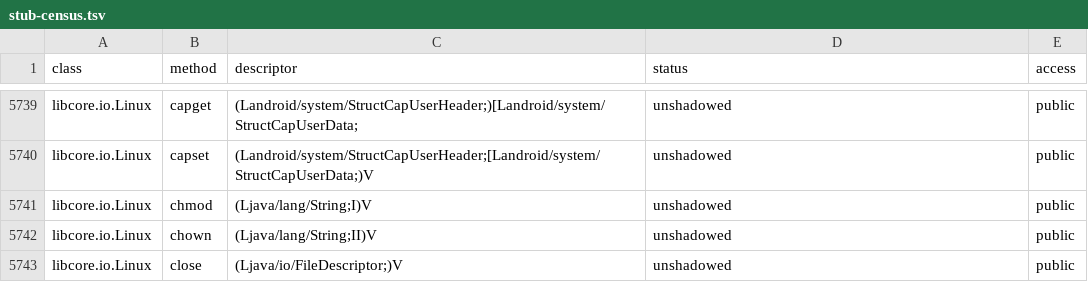
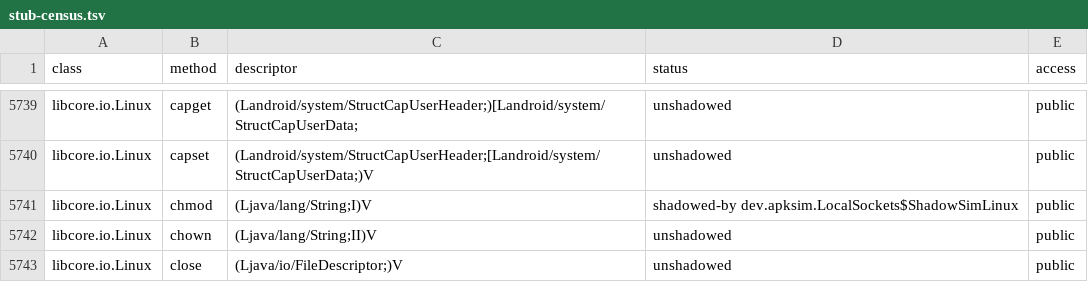
Before and after one commit to aglose/apksim, a TSV file: docs/stub-census.tsv, drawn as a sheet; only a part is shown, gaps mark what is left out.

Commit message:
Stub census: libcore.io.Linux.chmod is shadowed

```diff
--- a/docs/stub-census.tsv
+++ b/docs/stub-census.tsv
@@ -5740,3 +5740,3 @@ libcore.io.Linux	capget	(Landroid/system/StructCapUserHeader;)[Landroid/system/S
 libcore.io.Linux	capset	(Landroid/system/StructCapUserHeader;[Landroid/system/StructCapUserData;)V	unshadowed	public
-libcore.io.Linux	chmod	(Ljava/lang/String;I)V	unshadowed	public
+libcore.io.Linux	chmod	(Ljava/lang/String;I)V	shadowed-by dev.apksim.LocalSockets$ShadowSimLinux	public
 libcore.io.Linux	chown	(Ljava/lang/String;II)V	unshadowed	public
```
